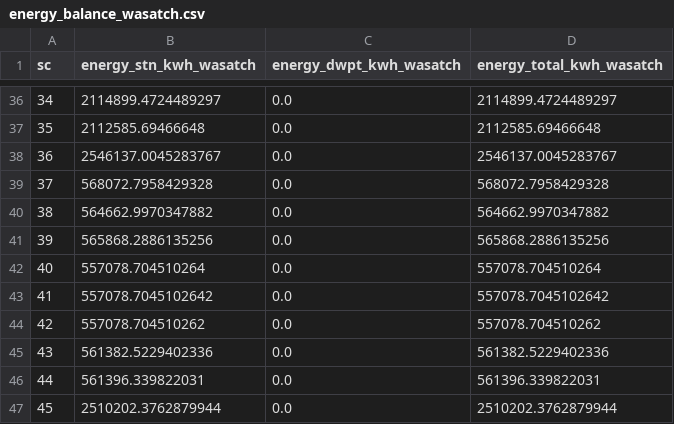
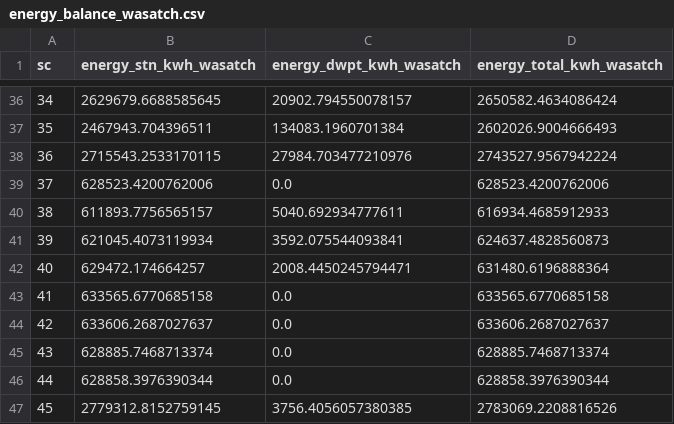
Before and after one commit to DIRECTLab/corridor-dashboard, a CSV file: src/data/energy_balance_wasatch.csv, drawn as a sheet; only a part is shown, gaps mark what is left out; the diff covers the shown part only.

```diff
--- a/src/data/energy_balance_wasatch.csv
+++ b/src/data/energy_balance_wasatch.csv
@@ -36,12 +36,12 @@ sc,energy_stn_kwh_wasatch,energy_dwpt_kwh_wasatch,energy_total_kwh_wasatch
-34,2114899.4724489297,0.0,2114899.4724489297
-35,2112585.69466648,0.0,2112585.69466648
-36,2546137.0045283767,0.0,2546137.0045283767
-37,568072.7958429328,0.0,568072.7958429328
-38,564662.9970347882,0.0,564662.9970347882
-39,565868.2886135256,0.0,565868.2886135256
-40,557078.704510264,0.0,557078.704510264
-41,557078.7045102642,0.0,557078.7045102642
-42,557078.704510262,0.0,557078.704510262
-43,561382.5229402336,0.0,561382.5229402336
-44,561396.339822031,0.0,561396.339822031
-45,2510202.3762879944,0.0,2510202.3762879944
+34,2629679.6688585645,20902.794550078157,2650582.4634086424
+35,2467943.704396511,134083.1960701384,2602026.9004666493
+36,2715543.2533170115,27984.703477210976,2743527.9567942224
+37,628523.4200762006,0.0,628523.4200762006
+38,611893.7756565157,5040.692934777611,616934.4685912933
+39,621045.4073119934,3592.075544093841,624637.4828560873
+40,629472.174664257,2008.4450245794471,631480.6196888364
+41,633565.6770685158,0.0,633565.6770685158
+42,633606.2687027637,0.0,633606.2687027637
+43,628885.7468713374,0.0,628885.7468713374
+44,628858.3976390344,0.0,628858.3976390344
+45,2779312.8152759145,3756.4056057380385,2783069.2208816526
```
Also changed, not shown: 112 edited cells elsewhere in this file, src/data/grid_upgrades_wasatch.csv, src/data/scenario_selector.csv, 15 other files.
